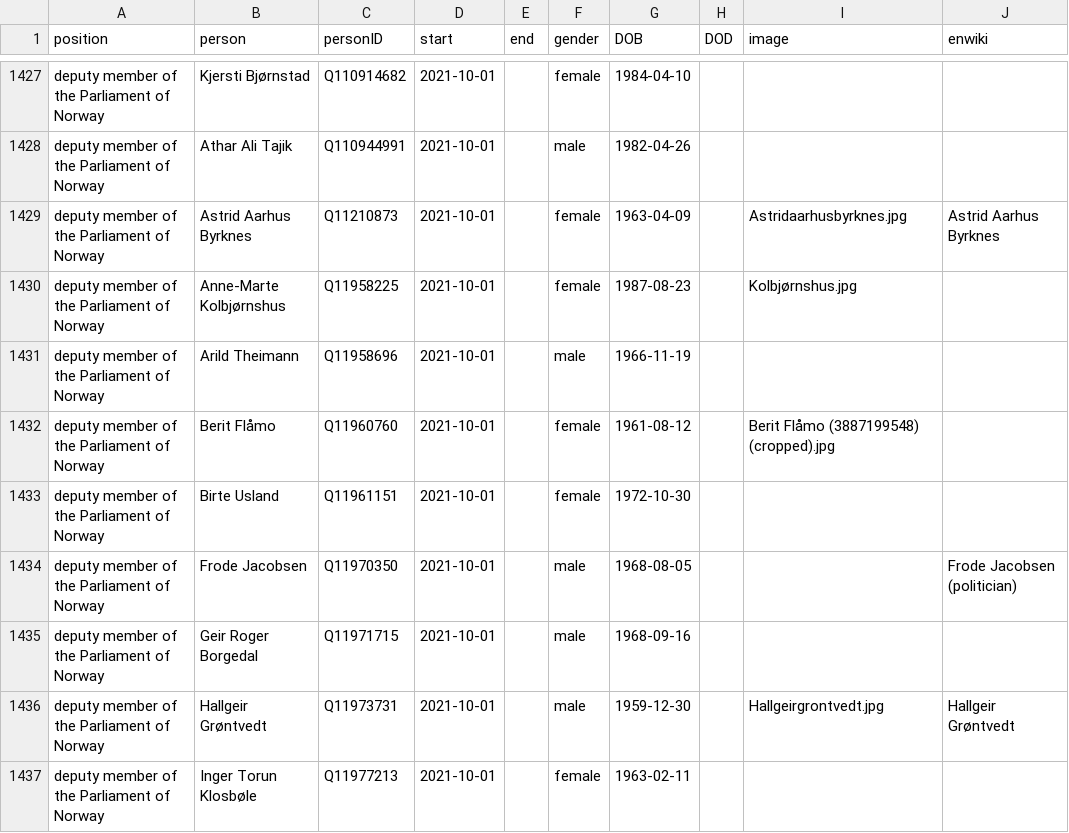
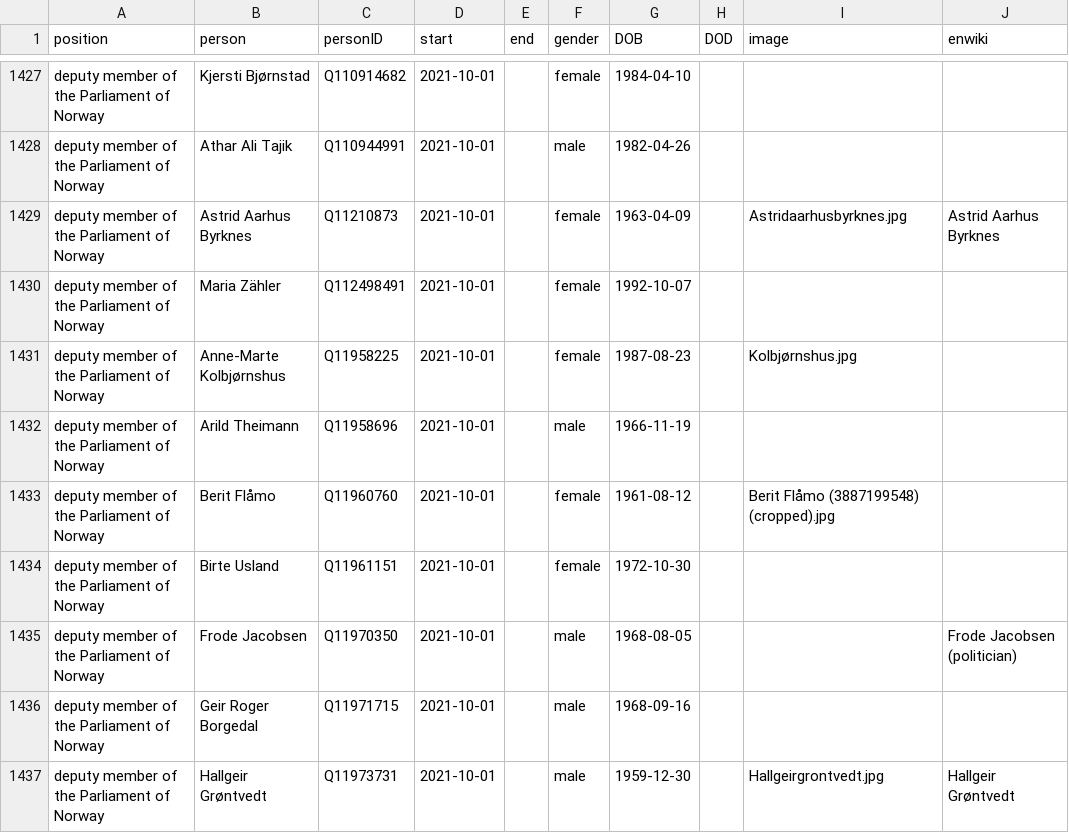
Before and after one commit to every-politician-scrapers/norway-cabinet, a CSV file: html/legislators.csv, drawn as a sheet; only a part is shown, gaps mark what is left out; the shorter side is filled out with more unchanged rows; the diff names each change by its address in the sheet, - before the commit and + after, or states it on an @@ line.

Commit message:
PCB update

```diff
--- a/html/legislators.csv
+++ b/html/legislators.csv
+row 1430: deputy member of the Parliament of Norway | Maria Zähler | Q112498491 | 2021-10-01 |  | female | 1992-10-07
```
